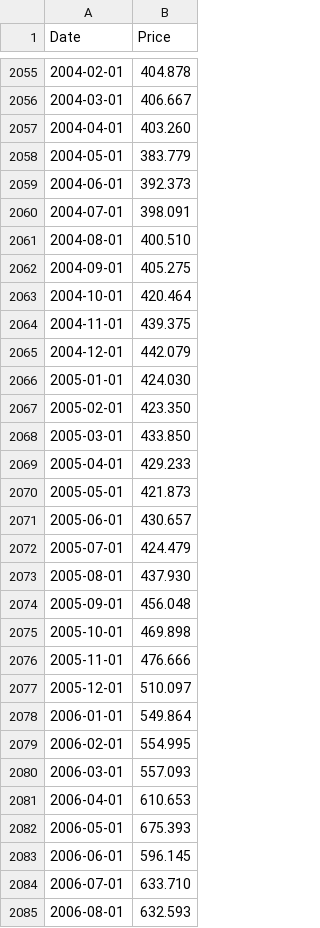
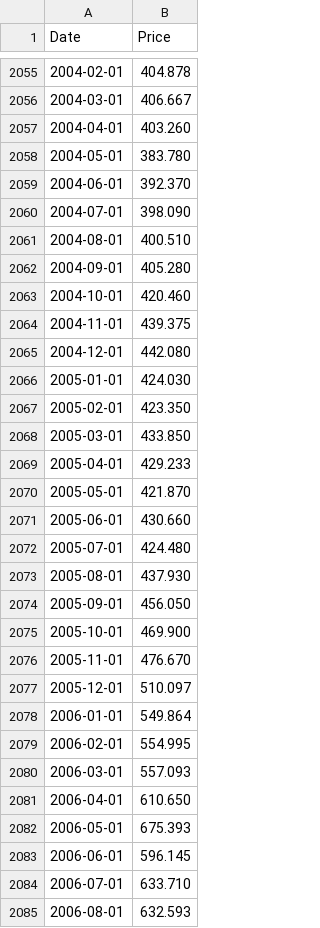
Before and after one commit to datasets/gold-prices, a CSV file: data/monthly-processed.csv, drawn as a sheet; only a part is shown, gaps mark what is left out; the diff covers the shown part only.

```diff
--- a/data/monthly-processed.csv
+++ b/data/monthly-processed.csv
@@ -2057,10 +2057,10 @@ Date,Price
 2004-04-01,403.260
-2004-05-01,383.779
-2004-06-01,392.373
-2004-07-01,398.091
+2004-05-01,383.780
+2004-06-01,392.370
+2004-07-01,398.090
 2004-08-01,400.510
-2004-09-01,405.275
-2004-10-01,420.464
+2004-09-01,405.280
+2004-10-01,420.460
 2004-11-01,439.375
-2004-12-01,442.079
+2004-12-01,442.080
 2005-01-01,424.030
@@ -2069,9 +2069,9 @@ Date,Price
 2005-04-01,429.233
-2005-05-01,421.873
-2005-06-01,430.657
-2005-07-01,424.479
+2005-05-01,421.870
+2005-06-01,430.660
+2005-07-01,424.480
 2005-08-01,437.930
-2005-09-01,456.048
-2005-10-01,469.898
-2005-11-01,476.666
+2005-09-01,456.050
+2005-10-01,469.900
+2005-11-01,476.670
 2005-12-01,510.097
@@ -2080,3 +2080,3 @@ Date,Price
 2006-03-01,557.093
-2006-04-01,610.653
+2006-04-01,610.650
 2006-05-01,675.393
```
Also changed, not shown: 2 added rows and 30 edited cells elsewhere in this file, data/annual.csv, data/monthly.csv, 2 other files.
